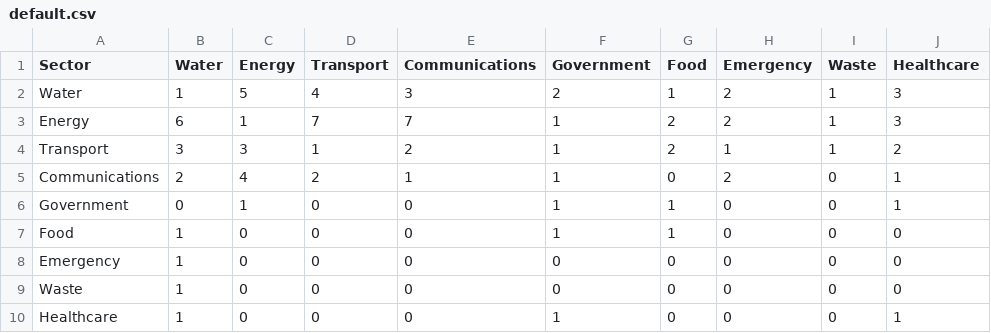
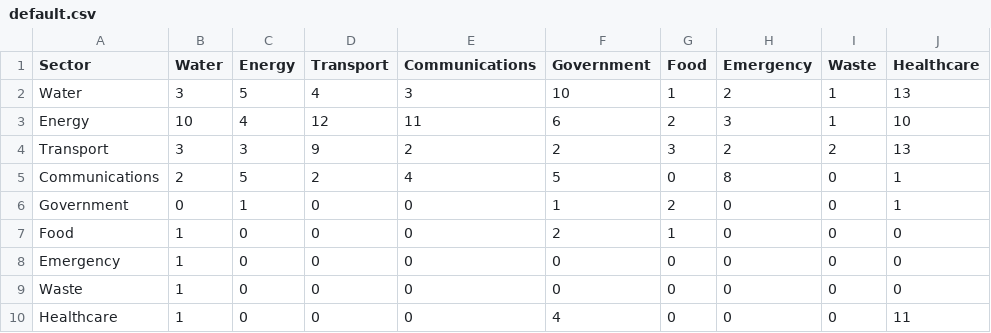
Before and after one commit to USEPA/Critical_Infrastructure_Tool, a CSV file: default.csv, drawn as a sheet.

```diff
--- a/default.csv
+++ b/default.csv
@@ -1,10 +1,10 @@
 Sector,Water,Energy,Transport,Communications,Government,Food,Emergency,Waste,Healthcare
-Water,1,5,4,3,2,1,2,1,3
-Energy,6,1,7,7,1,2,2,1,3
-Transport,3,3,1,2,1,2,1,1,2
-Communications,2,4,2,1,1,0,2,0,1
-Government,0,1,0,0,1,1,0,0,1
-Food,1,0,0,0,1,1,0,0,0
+Water,3,5,4,3,10,1,2,1,13
+Energy,10,4,12,11,6,2,3,1,10
+Transport,3,3,9,2,2,3,2,2,13
+Communications,2,5,2,4,5,0,8,0,1
+Government,0,1,0,0,1,2,0,0,1
+Food,1,0,0,0,2,1,0,0,0
 Emergency,1,0,0,0,0,0,0,0,0
 Waste,1,0,0,0,0,0,0,0,0
-Healthcare,1,0,0,0,1,0,0,0,1
+Healthcare,1,0,0,0,4,0,0,0,11
```
Also changed, not shown: 11 other files.
